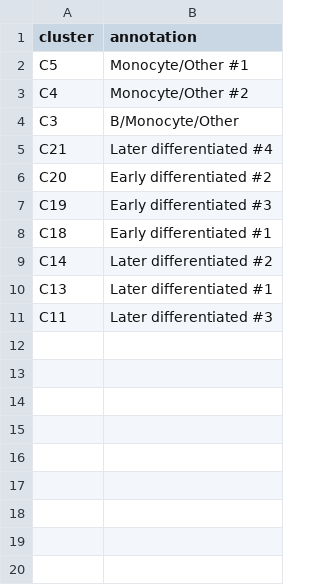
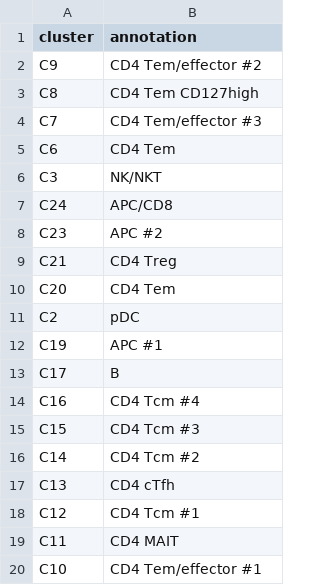
Before and after one commit to wuv21/asapseq-hiv-art, a CSV file: manualClusterAnnotations/art.csv, drawn as a sheet.

```diff
--- a/manualClusterAnnotations/art.csv
+++ b/manualClusterAnnotations/art.csv
@@ -1,11 +1,20 @@
 cluster,annotation
-C5,Monocyte/Other #1
-C4,Monocyte/Other #2
-C3,B/Monocyte/Other
-C21,Later differentiated #4
-C20,Early differentiated #2
-C19,Early differentiated #3
-C18,Early differentiated #1
-C14,Later differentiated #2
-C13,Later differentiated #1
-C11,Later differentiated #3
+C9,CD4 Tem/effector #2
+C8,CD4 Tem CD127high
+C7,CD4 Tem/effector #3
+C6,CD4 Tem
+C3,NK/NKT
+C24,APC/CD8
+C23,APC #2
+C21,CD4 Treg
+C20,CD4 Tem
+C2,pDC
+C19,APC #1
+C17,B
+C16,CD4 Tcm #4
+C15,CD4 Tcm #3
+C14,CD4 Tcm #2
+C13,CD4 cTfh
+C12,CD4 Tcm #1
+C11,CD4 MAIT
+C10,CD4 Tem/effector #1
```
Also changed, not shown: 19 other files.
